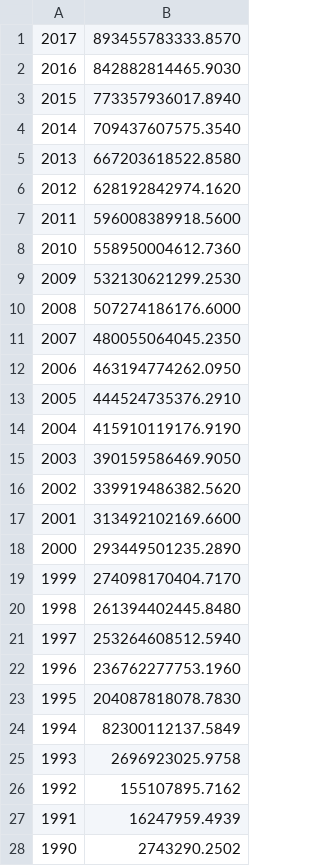
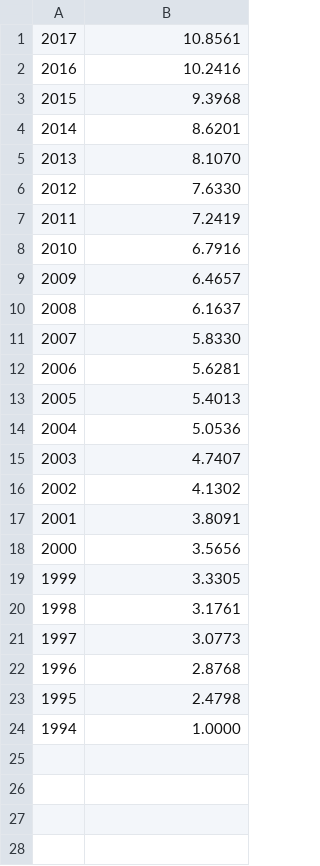
Before and after one commit to typpo/Inflation-Calculator, a CSV file: Currencies/Brazilian Real.csv, drawn as a sheet; only a part is shown; the diff covers the shown part only.

```diff
--- a/Currencies/Brazilian Real.csv
+++ b/Currencies/Brazilian Real.csv
@@ -1,28 +1,24 @@
-2017,893455783333.8570
-2016,842882814465.9030
-2015,773357936017.8940
-2014,709437607575.3540
-2013,667203618522.8580
-2012,628192842974.1620
-2011,596008389918.5600
-2010,558950004612.7360
-2009,532130621299.2530
-2008,507274186176.6000
-2007,480055064045.2350
-2006,463194774262.0950
-2005,444524735376.2910
-2004,415910119176.9190
-2003,390159586469.9050
-2002,339919486382.5620
-2001,313492102169.6600
-2000,293449501235.2890
-1999,274098170404.7170
-1998,261394402445.8480
-1997,253264608512.5940
-1996,236762277753.1960
-1995,204087818078.7830
-1994,82300112137.5849
-1993,2696923025.9758
-1992,155107895.7162
-1991,16247959.4939
-1990,2743290.2502
+2017,10.8561
+2016,10.2416
+2015,9.3968
+2014,8.6201
+2013,8.1070
+2012,7.6330
+2011,7.2419
+2010,6.7916
+2009,6.4657
+2008,6.1637
+2007,5.8330
+2006,5.6281
+2005,5.4013
+2004,5.0536
+2003,4.7407
+2002,4.1302
+2001,3.8091
+2000,3.5656
+1999,3.3305
+1998,3.1761
+1997,3.0773
+1996,2.8768
+1995,2.4798
+1994,1.0000
```
Also changed, not shown: 10 removed rows elsewhere in this file, Currencies/Indonesian Rupiah.csv, 16 other files.
